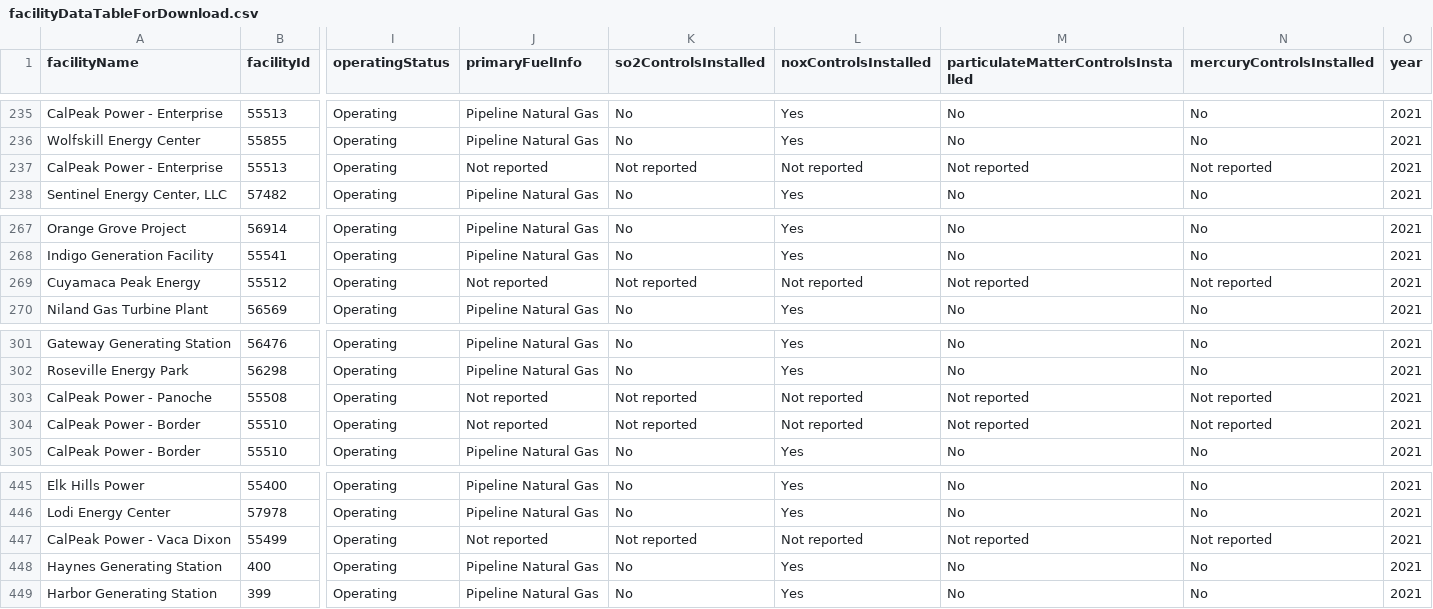
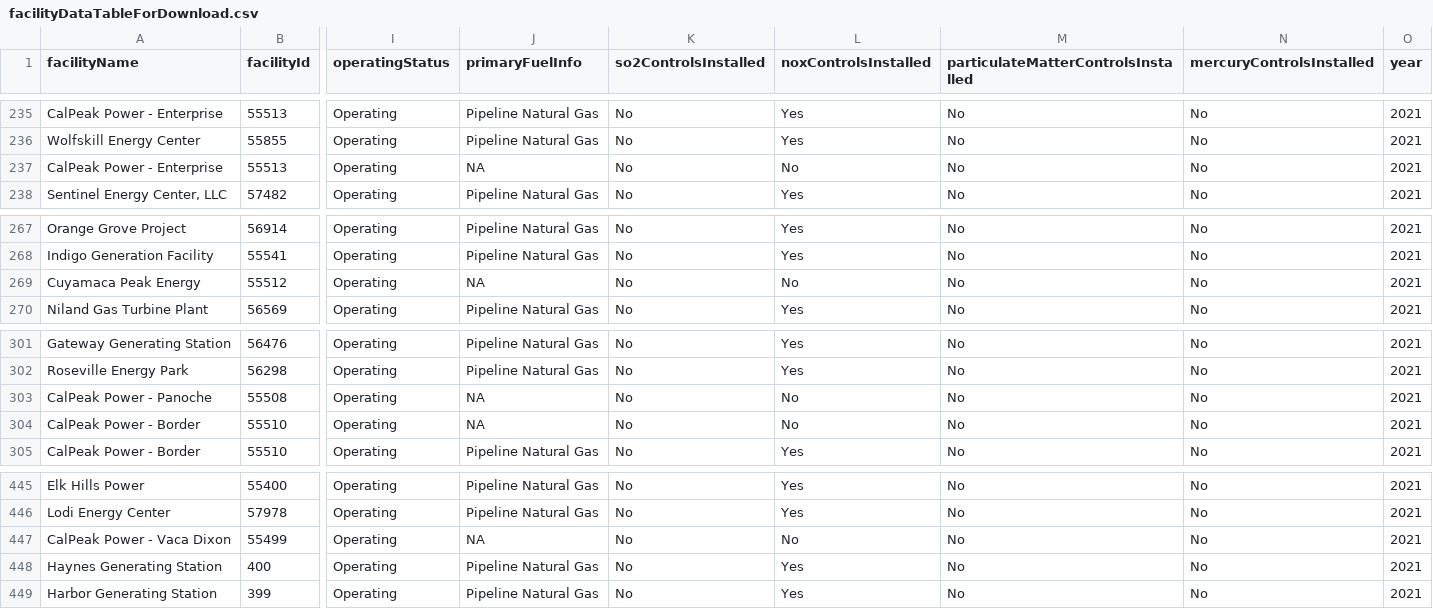
Before and after one commit to USEPA/campdRShinyDataSource, a CSV file: data/facility-map/facilityDataTableForDownload.csv, drawn as a sheet; only a part is shown, gaps mark what is left out; the diff names each change by its address in the sheet, - before the commit and + after, or states it on an @@ line.

```diff
--- a/data/facility-map/facilityDataTableForDownload.csv
+++ b/data/facility-map/facilityDataTableForDownload.csv
-J237 (primaryFuelInfo): Not reported
+J237 (primaryFuelInfo): NA
-K237 (so2ControlsInstalled): Not reported
+K237 (so2ControlsInstalled): No
-L237 (noxControlsInstalled): Not reported
+L237 (noxControlsInstalled): No
-M237: Not reported
+M237: No
-N237 (mercuryControlsInstalled): Not reported
+N237 (mercuryControlsInstalled): No
-J269 (primaryFuelInfo): Not reported
+J269 (primaryFuelInfo): NA
-K269 (so2ControlsInstalled): Not reported
+K269 (so2ControlsInstalled): No
-L269 (noxControlsInstalled): Not reported
+L269 (noxControlsInstalled): No
-M269: Not reported
+M269: No
-N269 (mercuryControlsInstalled): Not reported
+N269 (mercuryControlsInstalled): No
-J303:J304 (primaryFuelInfo): Not reported
+J303:J304 (primaryFuelInfo): NA
-K303:K304 (so2ControlsInstalled): Not reported
+K303:K304 (so2ControlsInstalled): No
-L303:L304 (noxControlsInstalled): Not reported
+L303:L304 (noxControlsInstalled): No
-M303:M304: Not reported
+M303:M304: No
-N303:N304 (mercuryControlsInstalled): Not reported
+N303:N304 (mercuryControlsInstalled): No
-J447 (primaryFuelInfo): Not reported
+J447 (primaryFuelInfo): NA
-K447 (so2ControlsInstalled): Not reported
+K447 (so2ControlsInstalled): No
-L447 (noxControlsInstalled): Not reported
+L447 (noxControlsInstalled): No
-M447: Not reported
+M447: No
-N447 (mercuryControlsInstalled): Not reported
+N447 (mercuryControlsInstalled): No
```
Also changed, not shown: data/facility-map/complianceDataTableForDownload.csv, 1 other file.
